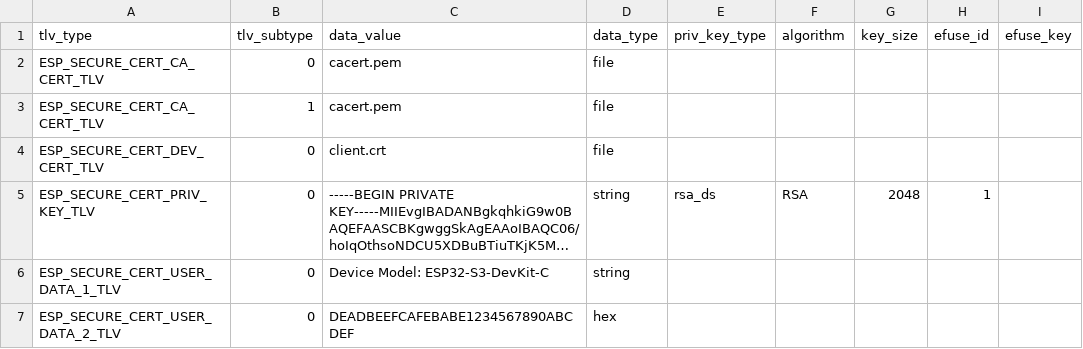
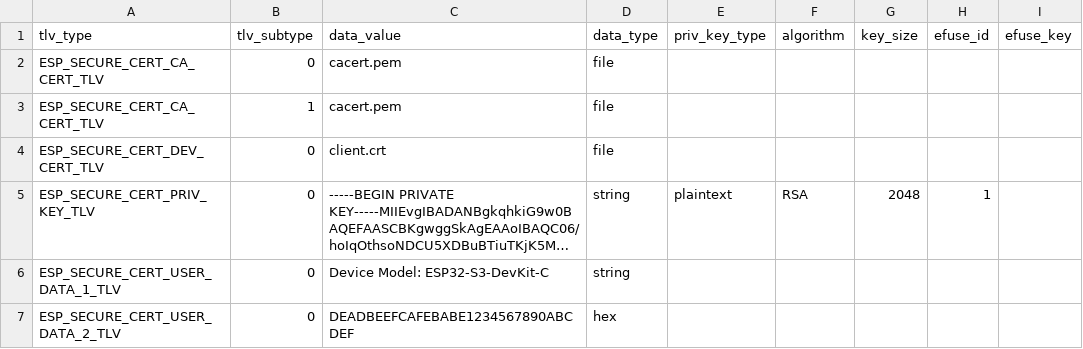
Before and after one commit to espressif/esp_secure_cert_mgr, a CSV file: examples/esp_secure_cert_app/esp_secure_cert_config_examples.csv, drawn as a sheet; long unchanged cells end in …; the diff names each change by its address in the sheet, - before the commit and + after, or states it on an @@ line.

Commit message:
feat(ci): Created basic CI test setup
1. Created test_apps to test TLV and Legacy formats
2. Removed the build scripts, and used idf-build-apps to build
for all sdkconfig combinations
3. Added the TLV test in test_esp_secure_cert_tlv.py
4. Upgraded the ESP-IDF for CI testing

```diff
--- a/examples/esp_secure_cert_app/esp_secure_cert_config_examples.csv
+++ b/examples/esp_secure_cert_app/esp_secure_cert_config_examples.csv
-E5 (priv_key_type): rsa_ds
+E5 (priv_key_type): plaintext
```
Also changed, not shown: 15 other files.
